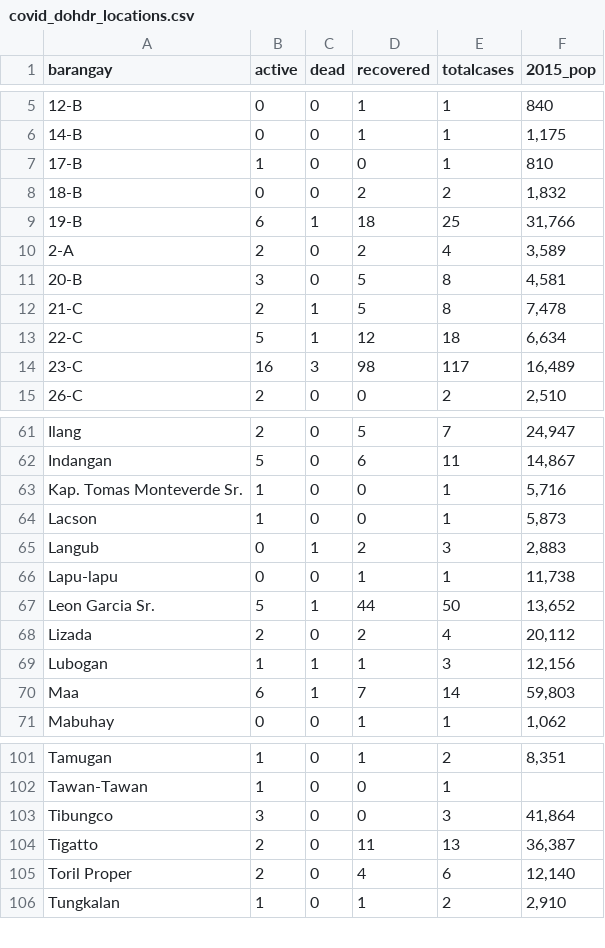
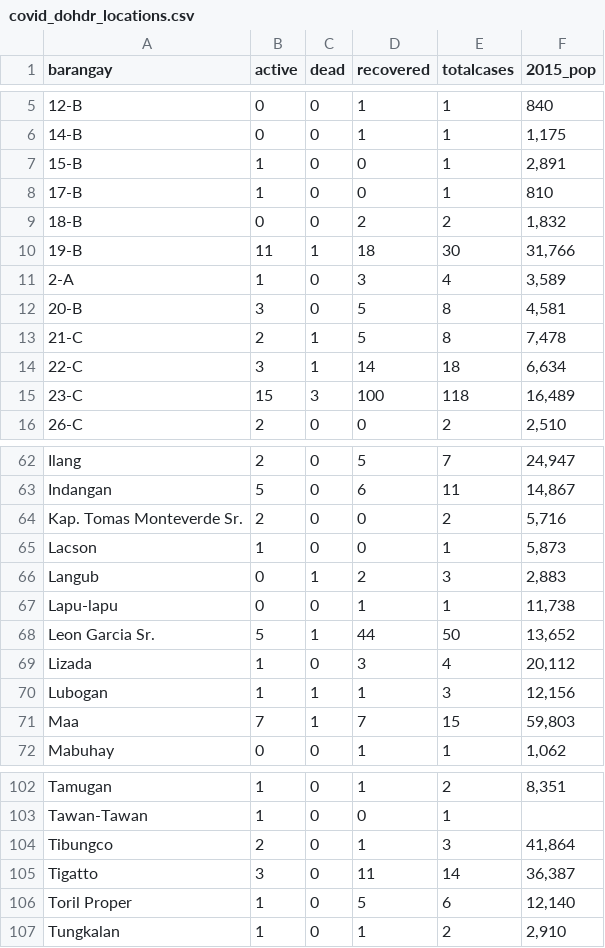
Before and after one commit to djmacao/Covid-19, a CSV file: Covid_Davao_Data/covid_dohdr_locations.csv, drawn as a sheet; only a part is shown, gaps mark what is left out; the diff covers the shown part only.

```diff
--- a/Covid_Davao_Data/covid_dohdr_locations.csv
+++ b/Covid_Davao_Data/covid_dohdr_locations.csv
@@ -6,10 +6,11 @@ barangay,active,dead,recovered,totalcases,2015_pop
 14-B,0,0,1,1,"1,175"
+15-B,1,0,0,1,"2,891"
 17-B,1,0,0,1,810
 18-B,0,0,2,2,"1,832"
-19-B,6,1,18,25,"31,766"
-2-A,2,0,2,4,"3,589"
+19-B,11,1,18,30,"31,766"
+2-A,1,0,3,4,"3,589"
 20-B,3,0,5,8,"4,581"
 21-C,2,1,5,8,"7,478"
-22-C,5,1,12,18,"6,634"
-23-C,16,3,98,117,"16,489"
+22-C,3,1,14,18,"6,634"
+23-C,15,3,100,118,"16,489"
 26-C,2,0,0,2,"2,510"
@@ -62,3 +63,3 @@ Ilang,2,0,5,7,"24,947"
 Indangan,5,0,6,11,"14,867"
-Kap. Tomas Monteverde Sr.,1,0,0,1,"5,716"
+Kap. Tomas Monteverde Sr.,2,0,0,2,"5,716"
 Lacson,1,0,0,1,"5,873"
@@ -67,5 +68,5 @@ Lapu-lapu,0,0,1,1,"11,738"
 Leon Garcia Sr.,5,1,44,50,"13,652"
-Lizada,2,0,2,4,"20,112"
+Lizada,1,0,3,4,"20,112"
 Lubogan,1,1,1,3,"12,156"
-Maa,6,1,7,14,"59,803"
+Maa,7,1,7,15,"59,803"
 Mabuhay,0,0,1,1,"1,062"
@@ -102,5 +103,5 @@ Tamugan,1,0,1,2,"8,351"
 Tawan-Tawan,1,0,0,1,
-Tibungco,3,0,0,3,"41,864"
-Tigatto,2,0,11,13,"36,387"
-Toril Proper,2,0,4,6,"12,140"
+Tibungco,2,0,1,3,"41,864"
+Tigatto,3,0,11,14,"36,387"
+Toril Proper,1,0,5,6,"12,140"
 Tungkalan,1,0,1,2,"2,910"
```
Also changed, not shown: 18 edited cells elsewhere in this file, Covid_Davao_Data/covid_dohdr_daily.csv, Covid_Davao_Data/doh_test_daily.csv, 3 other files.
